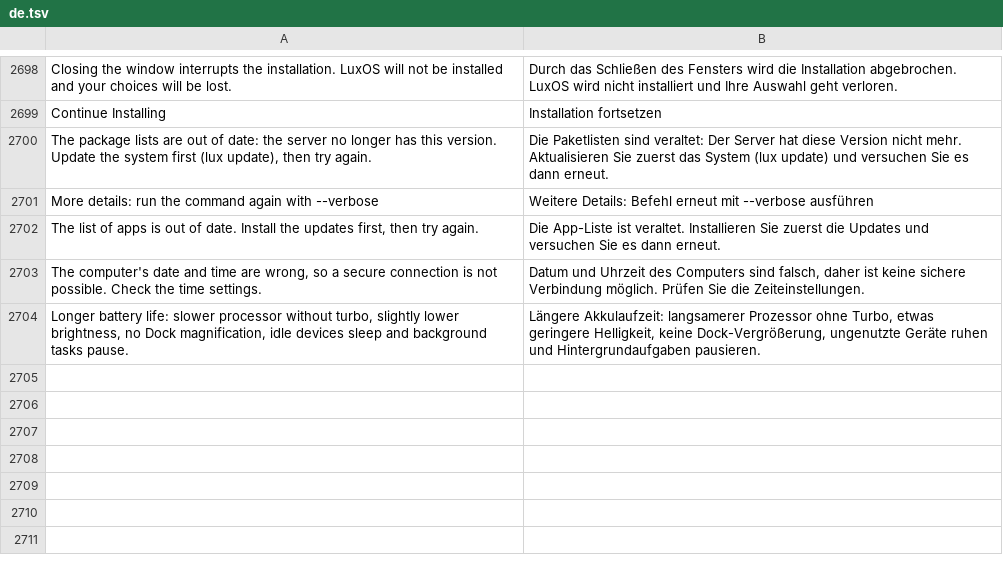
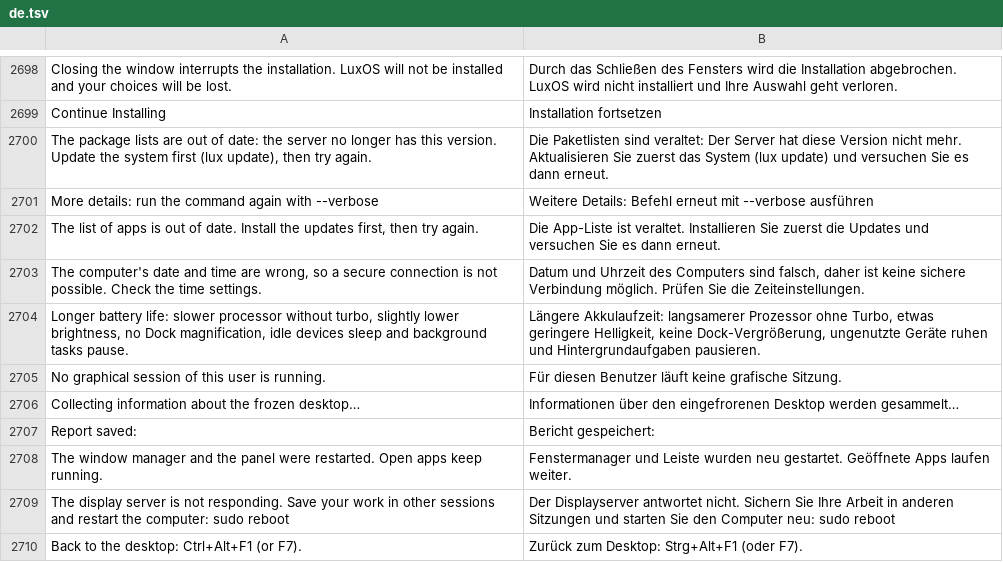
Before and after one commit to luxopes/LuxOS-Arch, a TSV file: packages/luxos-i18n/files/de.tsv, drawn as a sheet; only a part is shown, gaps mark what is left out.

```diff
--- a/packages/luxos-i18n/files/de.tsv
+++ b/packages/luxos-i18n/files/de.tsv
@@ -2704 +2704,7 @@ The computer's date and time are wrong, so a secure connection is not possible.
 Longer battery life: slower processor without turbo, slightly lower brightness, no Dock magnification, idle devices sleep and background tasks pause.	Längere Akkulaufzeit: langsamerer Prozessor ohne Turbo, etwas geringere Helligkeit, keine Dock-Vergrößerung, ungenutzte Geräte ruhen und Hintergrundaufgaben pausieren.
+No graphical session of this user is running.	Für diesen Benutzer läuft keine grafische Sitzung.
+Collecting information about the frozen desktop…	Informationen über den eingefrorenen Desktop werden gesammelt…
+Report saved:	Bericht gespeichert:
+The window manager and the panel were restarted. Open apps keep running.	Fenstermanager und Leiste wurden neu gestartet. Geöffnete Apps laufen weiter.
+The display server is not responding. Save your work in other sessions and restart the computer: sudo reboot	Der Displayserver antwortet nicht. Sichern Sie Ihre Arbeit in anderen Sitzungen und starten Sie den Computer neu: sudo reboot
+Back to the desktop: Ctrl+Alt+F1 (or F7).	Zurück zum Desktop: Strg+Alt+F1 (oder F7).
```
Also changed, not shown: packages/luxos-i18n/files/es.tsv, packages/luxos-i18n/files/fr.tsv, 15 other files.
